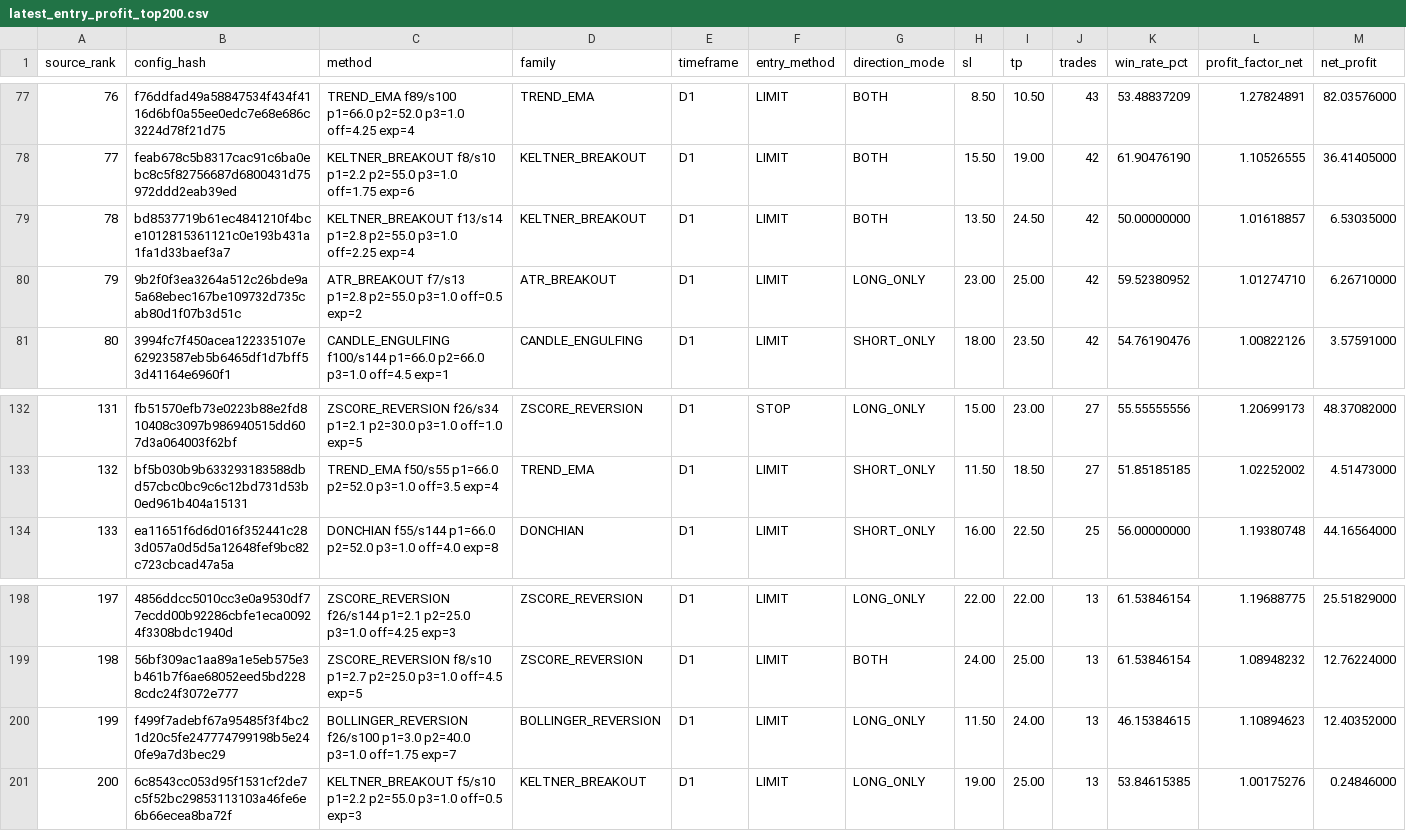
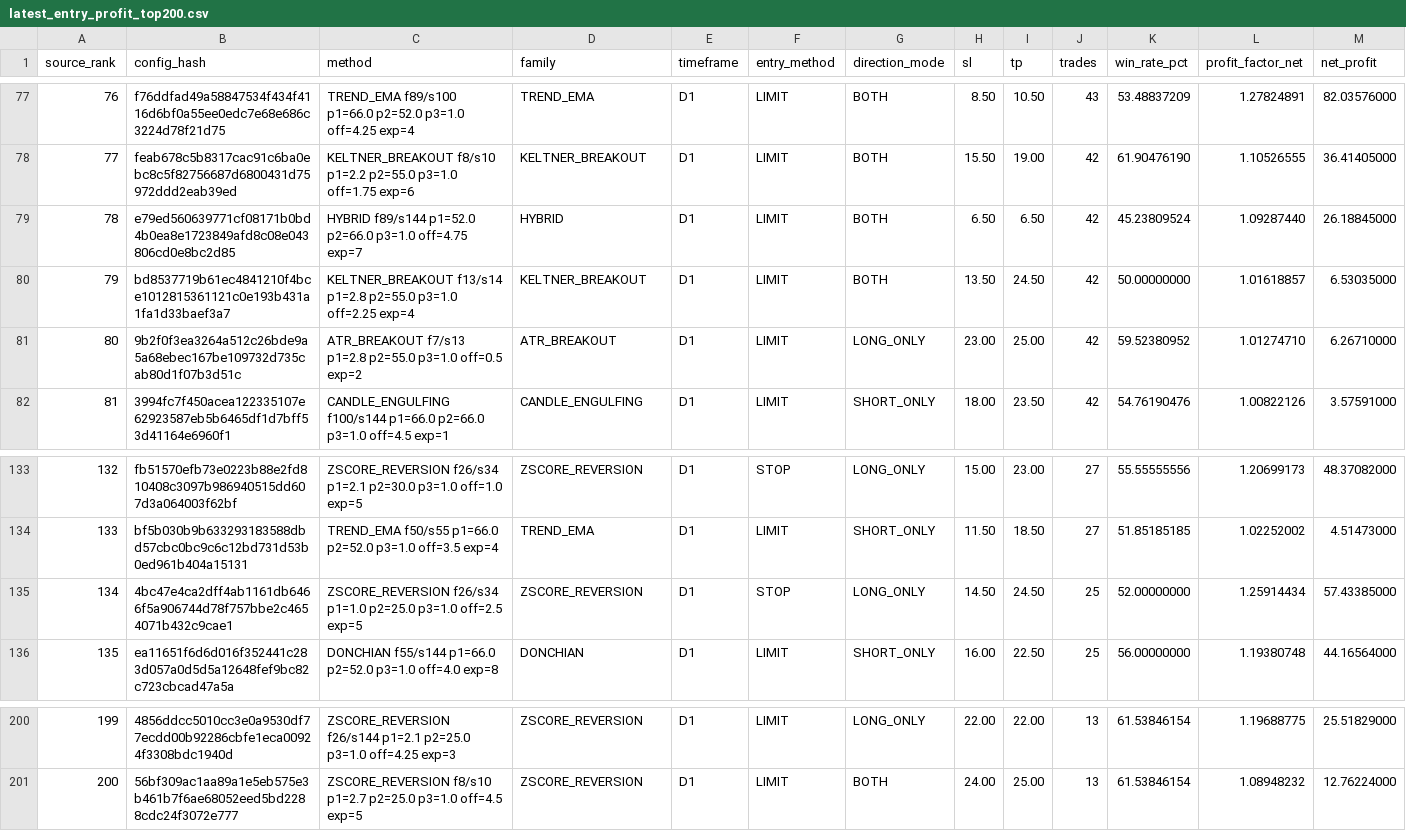
Before and after one commit to copytolive/rwa, a CSV file: backtest/gold24/runtime_v11/latest_entry_profit_top200.csv, drawn as a sheet; only a part is shown, gaps mark what is left out; removed rows and columns are numbered as before the commit, all else as after; rows hold the shown columns only; the diff names each change by its address in the sheet, - before the commit and + after, or states it on an @@ line.

```diff
--- a/backtest/gold24/runtime_v11/latest_entry_profit_top200.csv
+++ b/backtest/gold24/runtime_v11/latest_entry_profit_top200.csv
+row 79: 78 | e79ed560639771cf08171b0bd4b0ea8e1723849afd8c08e043806cd0e8bc2d85 | HYBRID f89/s144 p1=52.0 p2=66.0 p3=1.0 off=4.75 exp=7 | HYBRID | D1 | LIMIT | BOTH | 6.50 | 6.50 | 42 | 45.23809524 | 1.09287440 | 26.18845000
@@ column A (source_rank) renumbered between rows 80 and 201 @@
+row 135: 134 | 4bc47e4ca2dff4ab1161db6466f5a906744d78f757bbe2c4654071b432c9cae1 | ZSCORE_REVERSION f26/s34 p1=1.0 p2=25.0 p3=1.0 off=2.5 exp=5 | ZSCORE_REVERSION | D1 | STOP | LONG_ONLY | 14.50 | 24.50 | 25 | 52.00000000 | 1.25914434 | 57.43385000
-row 200: 199 | f499f7adebf67a95485f3f4bc21d20c5fe247774799198b5e240fe9a7d3bec29 | BOLLINGER_REVERSION f26/s100 p1=3.0 p2=40.0 p3=1.0 off=1.75 exp=7 | BOLLINGER_REVERSION | D1 | LIMIT | LONG_ONLY | 11.50 | 24.00 | 13 | 46.15384615 | 1.10894623 | 12.40352000
-row 201: 200 | 6c8543cc053d95f1531cf2de7c5f52bc29853113103a46fe6e6b66ecea8ba72f | KELTNER_BREAKOUT f5/s10 p1=2.2 p2=55.0 p3=1.0 off=0.5 exp=3 | KELTNER_BREAKOUT | D1 | LIMIT | LONG_ONLY | 19.00 | 25.00 | 13 | 53.84615385 | 1.00175276 | 0.24846000
```
Also changed, not shown: backtest/gold24/runtime_v11/latest_profit_top200.csv, 4 other files.
